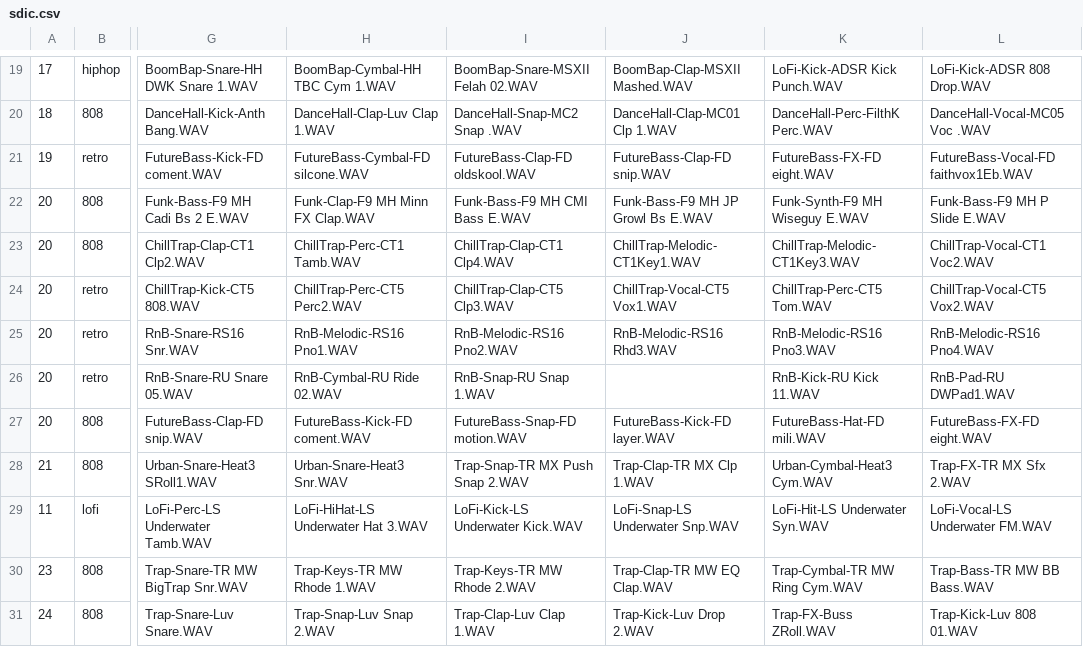
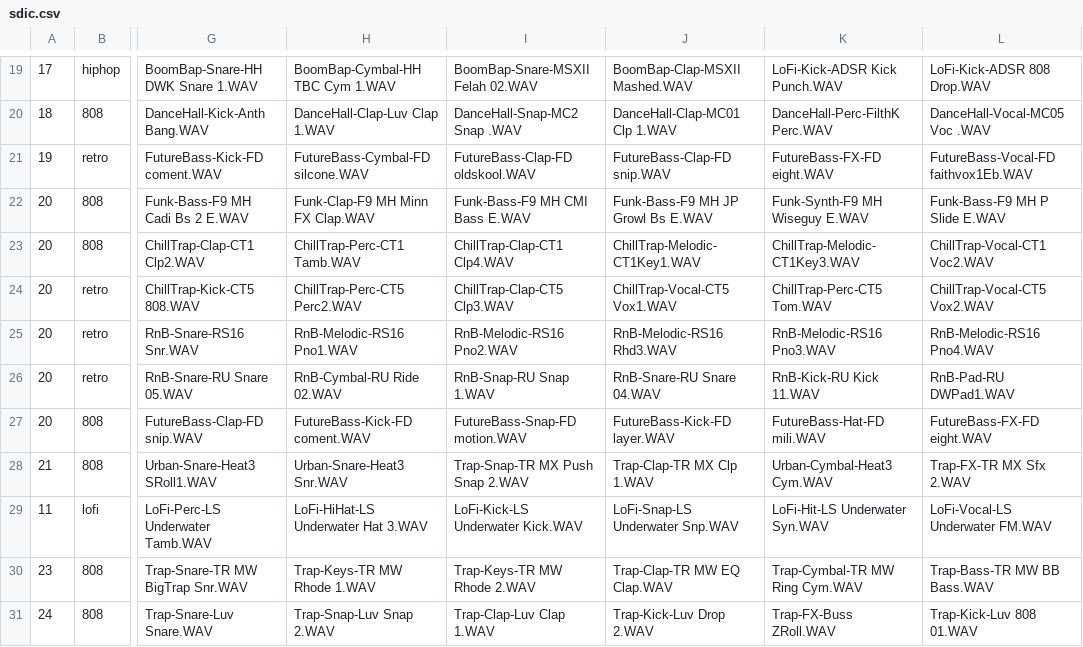
Before and after one commit to Radetzki87/web1, a CSV file: sdic.csv, drawn as a sheet; only a part is shown, gaps mark what is left out; the diff names each change by its address in the sheet, - before the commit and + after, or states it on an @@ line.

Commit message:
Update sdic.csv

```diff
--- a/sdic.csv
+++ b/sdic.csv
-J26: (empty)
+J26: RnB-Snare-RU Snare 04.WAV
```
